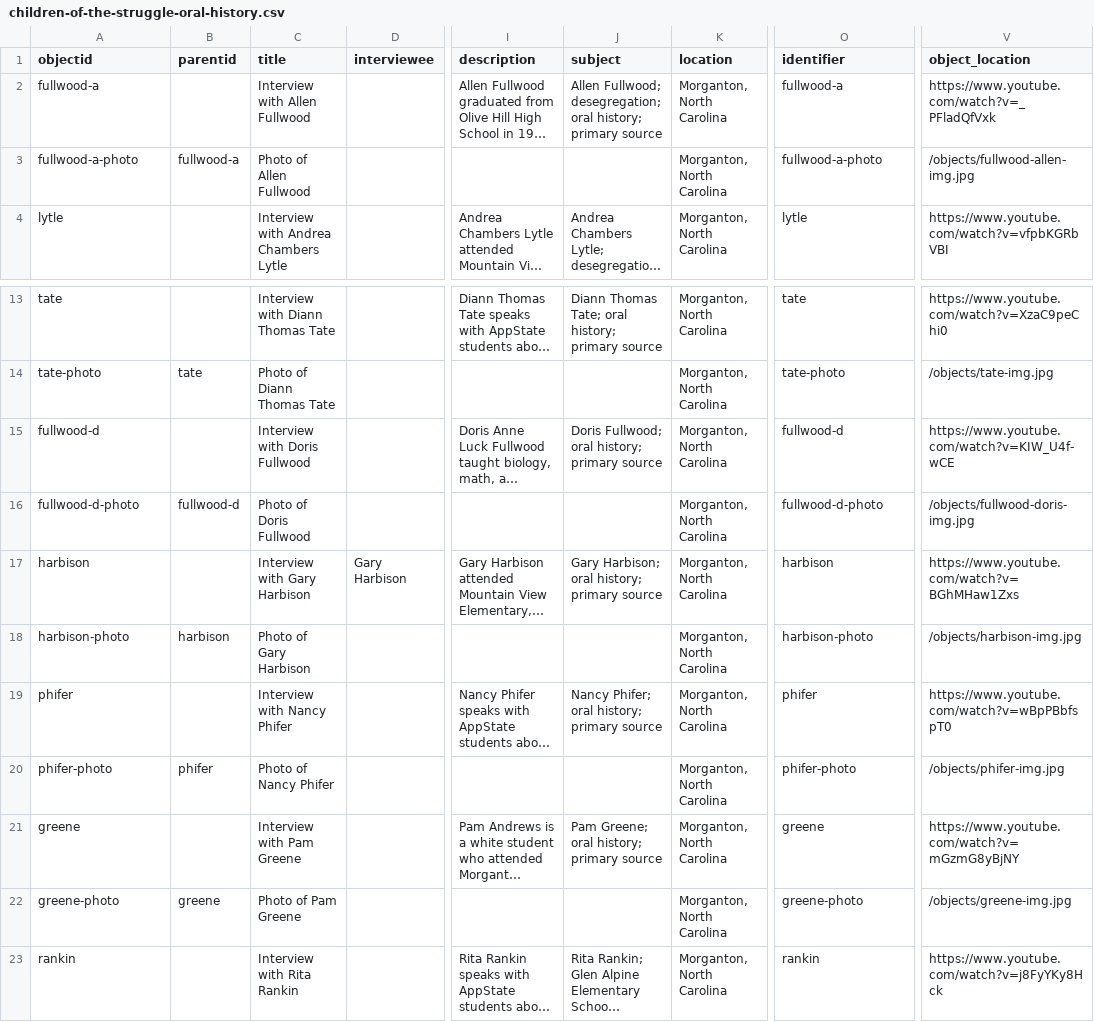
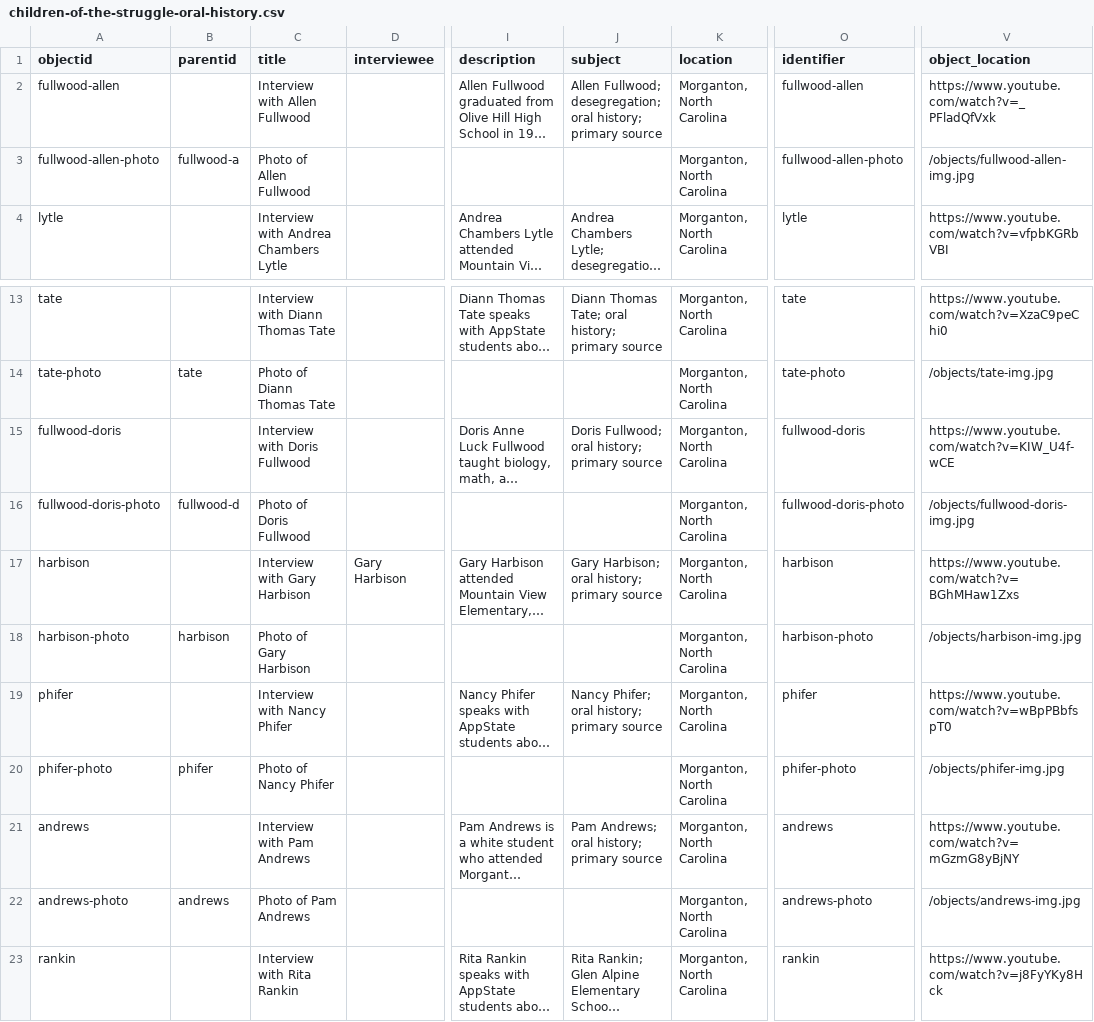
Before and after one commit to ncssmmolib/children-of-the-struggle-oral-history, a CSV file: _data/children-of-the-struggle-oral-history.csv, drawn as a sheet; only a part is shown, gaps mark what is left out; long unchanged cells end in …; the diff names each change by its address in the sheet, - before the commit and + after, or states it on an @@ line.

Commit message:
Edited metadata for Pam Andrews (not Greene)

```diff
--- a/_data/children-of-the-struggle-oral-history.csv
+++ b/_data/children-of-the-struggle-oral-history.csv
-A2 (objectid): fullwood-a
+A2 (objectid): fullwood-allen
-O2 (identifier): fullwood-a
+O2 (identifier): fullwood-allen
-A3 (objectid): fullwood-a-photo
+A3 (objectid): fullwood-allen-photo
-O3 (identifier): fullwood-a-photo
+O3 (identifier): fullwood-allen-photo
-A15 (objectid): fullwood-d
+A15 (objectid): fullwood-doris
-O15 (identifier): fullwood-d
+O15 (identifier): fullwood-doris
-A16 (objectid): fullwood-d-photo
+A16 (objectid): fullwood-doris-photo
-O16 (identifier): fullwood-d-photo
+O16 (identifier): fullwood-doris-photo
-A21 (objectid): greene
+A21 (objectid): andrews
-C21 (title): Interview with Pam Greene
+C21 (title): Interview with Pam Andrews
-J21 (subject): Pam Greene; oral history; primary source
+J21 (subject): Pam Andrews; oral history; primary source
-O21 (identifier): greene
+O21 (identifier): andrews
-A22 (objectid): greene-photo
+A22 (objectid): andrews-photo
-B22 (parentid): greene
+B22 (parentid): andrews
-C22 (title): Photo of Pam Greene
+C22 (title): Photo of Pam Andrews
-O22 (identifier): greene-photo
+O22 (identifier): andrews-photo
-V22 (object_location): /objects/greene-img.jpg
+V22 (object_location): /objects/andrews-img.jpg
```
